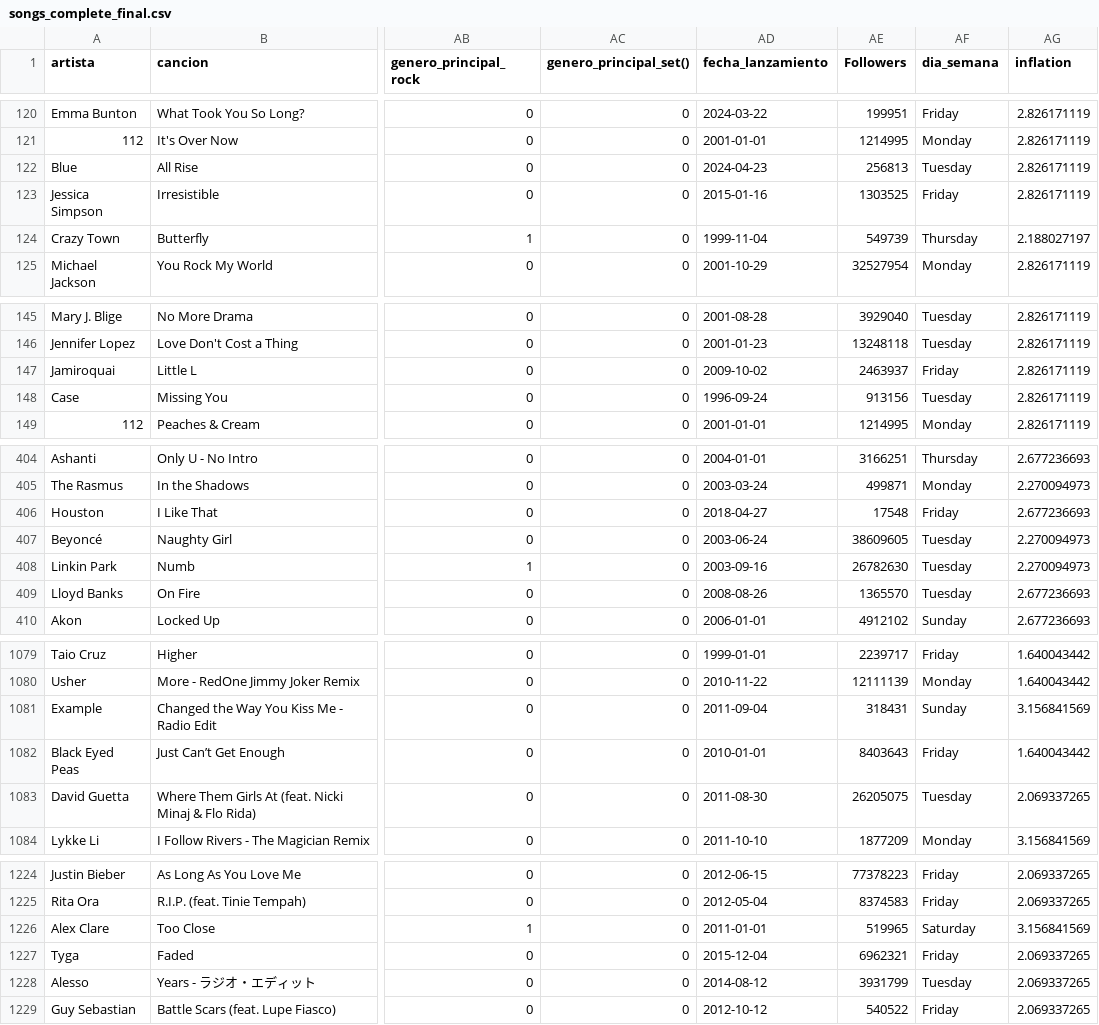
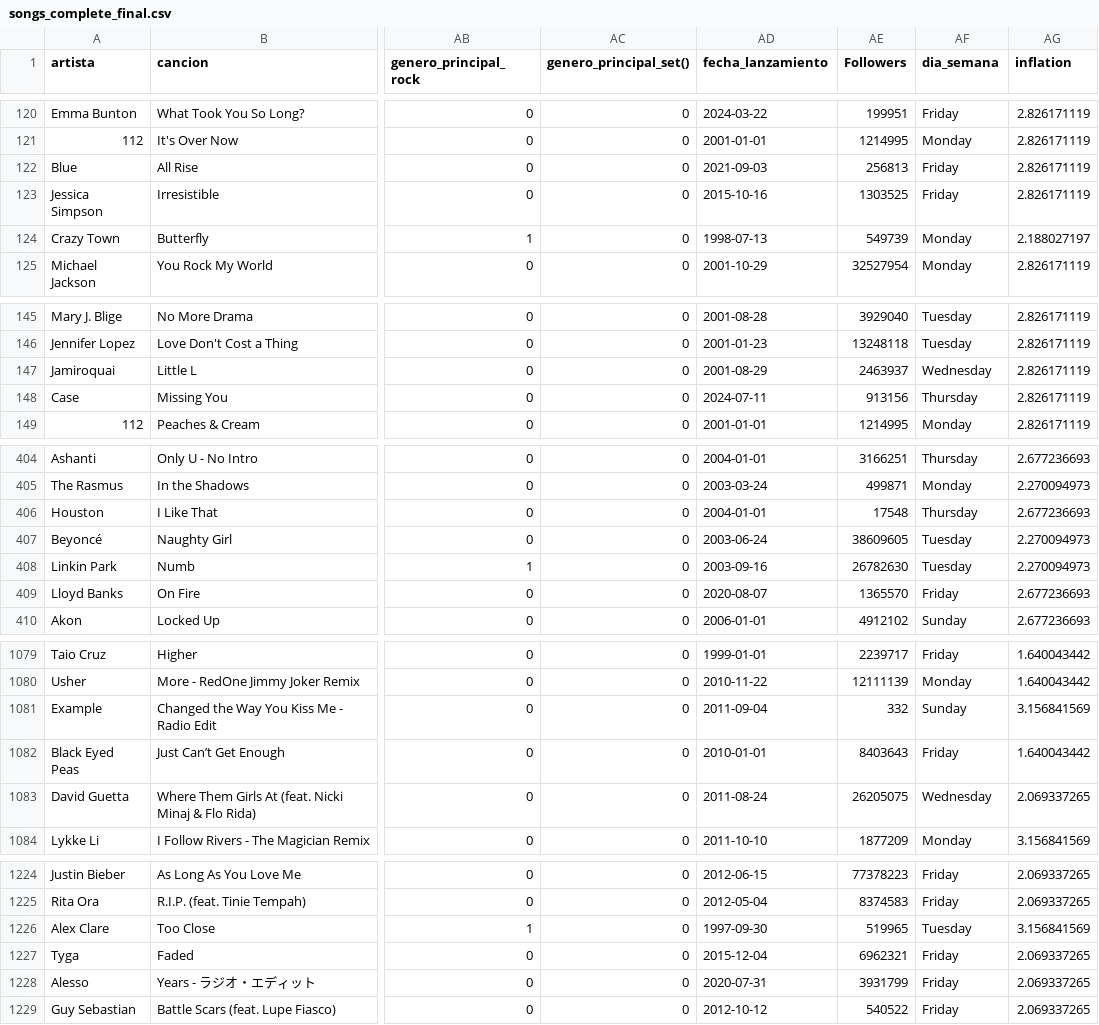
Before and after one commit to felipelobatodasilva/MIAD_ANS_Proyecto_FInal, a CSV file: songs_complete_final.csv, drawn as a sheet; only a part is shown, gaps mark what is left out; the diff covers the shown part only; the diff names each change by its address in the sheet, - before the commit and + after, or states it on an @@ line.

```diff
--- a/songs_complete_final.csv
+++ b/songs_complete_final.csv
-AD122 (fecha_lanzamiento): 2024-04-23
+AD122 (fecha_lanzamiento): 2021-09-03
-AF122 (dia_semana): Tuesday
+AF122 (dia_semana): Friday
-AD123 (fecha_lanzamiento): 2015-01-16
+AD123 (fecha_lanzamiento): 2015-10-16
-AD124 (fecha_lanzamiento): 1999-11-04
+AD124 (fecha_lanzamiento): 1998-07-13
-AF124 (dia_semana): Thursday
+AF124 (dia_semana): Monday
-AD147 (fecha_lanzamiento): 2009-10-02
+AD147 (fecha_lanzamiento): 2001-08-29
-AF147 (dia_semana): Friday
+AF147 (dia_semana): Wednesday
-AD148 (fecha_lanzamiento): 1996-09-24
+AD148 (fecha_lanzamiento): 2024-07-11
-AF148 (dia_semana): Tuesday
+AF148 (dia_semana): Thursday
-AD406 (fecha_lanzamiento): 2018-04-27
+AD406 (fecha_lanzamiento): 2004-01-01
-AF406 (dia_semana): Friday
+AF406 (dia_semana): Thursday
-AD409 (fecha_lanzamiento): 2008-08-26
+AD409 (fecha_lanzamiento): 2020-08-07
-AF409 (dia_semana): Tuesday
+AF409 (dia_semana): Friday
-AE1081 (Followers): 318431
+AE1081 (Followers): 332
-AD1083 (fecha_lanzamiento): 2011-08-30
+AD1083 (fecha_lanzamiento): 2011-08-24
-AF1083 (dia_semana): Tuesday
+AF1083 (dia_semana): Wednesday
-AD1226 (fecha_lanzamiento): 2011-01-01
+AD1226 (fecha_lanzamiento): 1997-09-30
-AF1226 (dia_semana): Saturday
+AF1226 (dia_semana): Tuesday
-AD1228 (fecha_lanzamiento): 2014-08-12
+AD1228 (fecha_lanzamiento): 2020-07-31
-AF1228 (dia_semana): Tuesday
+AF1228 (dia_semana): Friday
```
Also changed, not shown: 71 edited cells elsewhere in this file, 2 other files.
